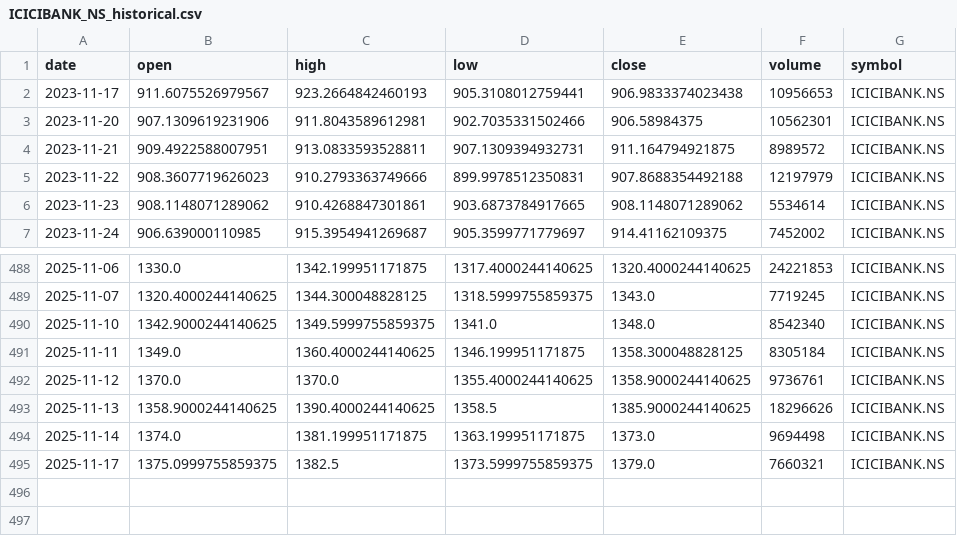
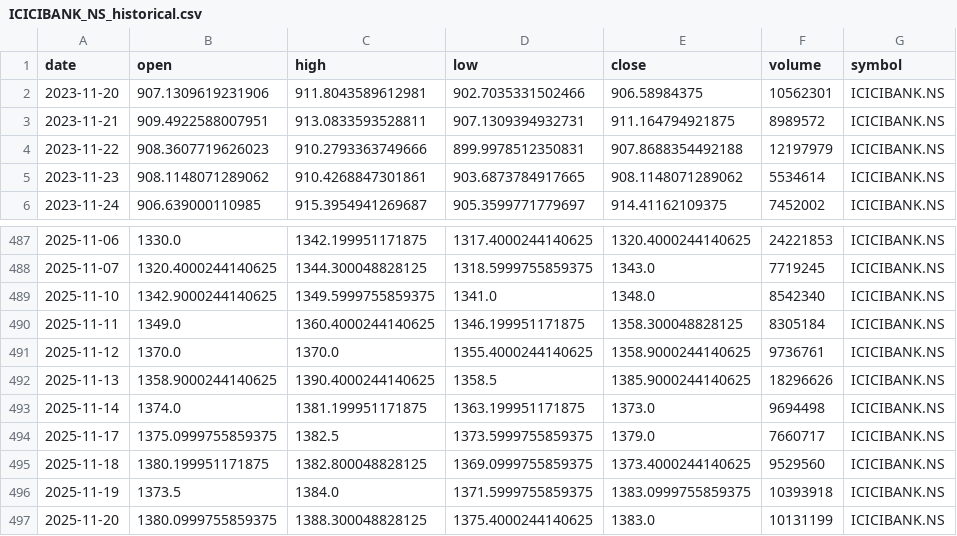
Before and after one commit to vardhman18/News2Profit, a CSV file: data/raw/ICICIBANK_NS_historical.csv, drawn as a sheet; only a part is shown, gaps mark what is left out.

```diff
--- a/data/raw/ICICIBANK_NS_historical.csv
+++ b/data/raw/ICICIBANK_NS_historical.csv
@@ -1,3 +1,2 @@
 date,open,high,low,close,volume,symbol
-2023-11-17,911.6075526979567,923.2664842460193,905.3108012759441,906.9833374023438,10956653,ICICIBANK.NS
 2023-11-20,907.1309619231906,911.8043589612981,902.7035331502466,906.58984375,10562301,ICICIBANK.NS
@@ -494,2 +493,5 @@ date,open,high,low,close,volume,symbol
 2025-11-14,1374.0,1381.199951171875,1363.199951171875,1373.0,9694498,ICICIBANK.NS
-2025-11-17,1375.0999755859375,1382.5,1373.5999755859375,1379.0,7660321,ICICIBANK.NS
+2025-11-17,1375.0999755859375,1382.5,1373.5999755859375,1379.0,7660717,ICICIBANK.NS
+2025-11-18,1380.199951171875,1382.800048828125,1369.0999755859375,1373.4000244140625,9529560,ICICIBANK.NS
+2025-11-19,1373.5,1384.0,1371.5999755859375,1383.0999755859375,10393918,ICICIBANK.NS
+2025-11-20,1380.0999755859375,1388.300048828125,1375.4000244140625,1383.0,10131199,ICICIBANK.NS
```
Also changed, not shown: data/raw/HDFCBANK_NS_historical.csv, data/raw/INFY_NS_historical.csv, 9 other files.
